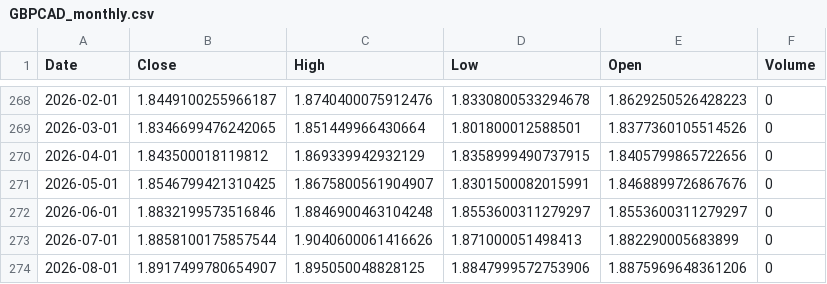
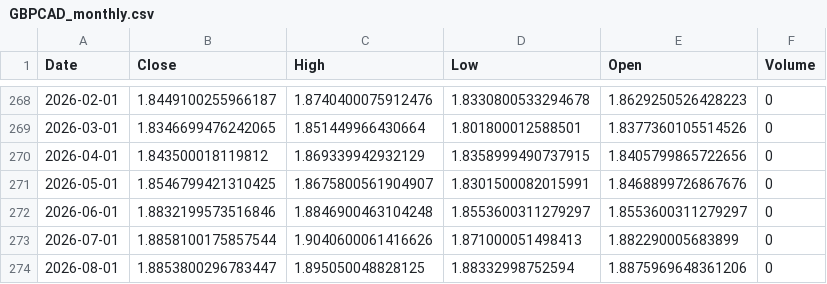
Before and after one commit to Dalingceb/wtw-repo-data, a CSV file: data/GBPCAD/GBPCAD_monthly.csv, drawn as a sheet; only a part is shown, gaps mark what is left out.

```diff
--- a/data/GBPCAD/GBPCAD_monthly.csv
+++ b/data/GBPCAD/GBPCAD_monthly.csv
@@ -273,2 +273,2 @@ Date,Close,High,Low,Open,Volume
 2026-07-01,1.8858100175857544,1.9040600061416626,1.871000051498413,1.882290005683899,0
-2026-08-01,1.8917499780654907,1.895050048828125,1.8847999572753906,1.8875969648361206,0
+2026-08-01,1.8853800296783447,1.895050048828125,1.88332998752594,1.8875969648361206,0
```
Also changed, not shown: data/CL_F/CL_F_daily.csv, data/CL_F/CL_F_monthly.csv, 5 other files.
